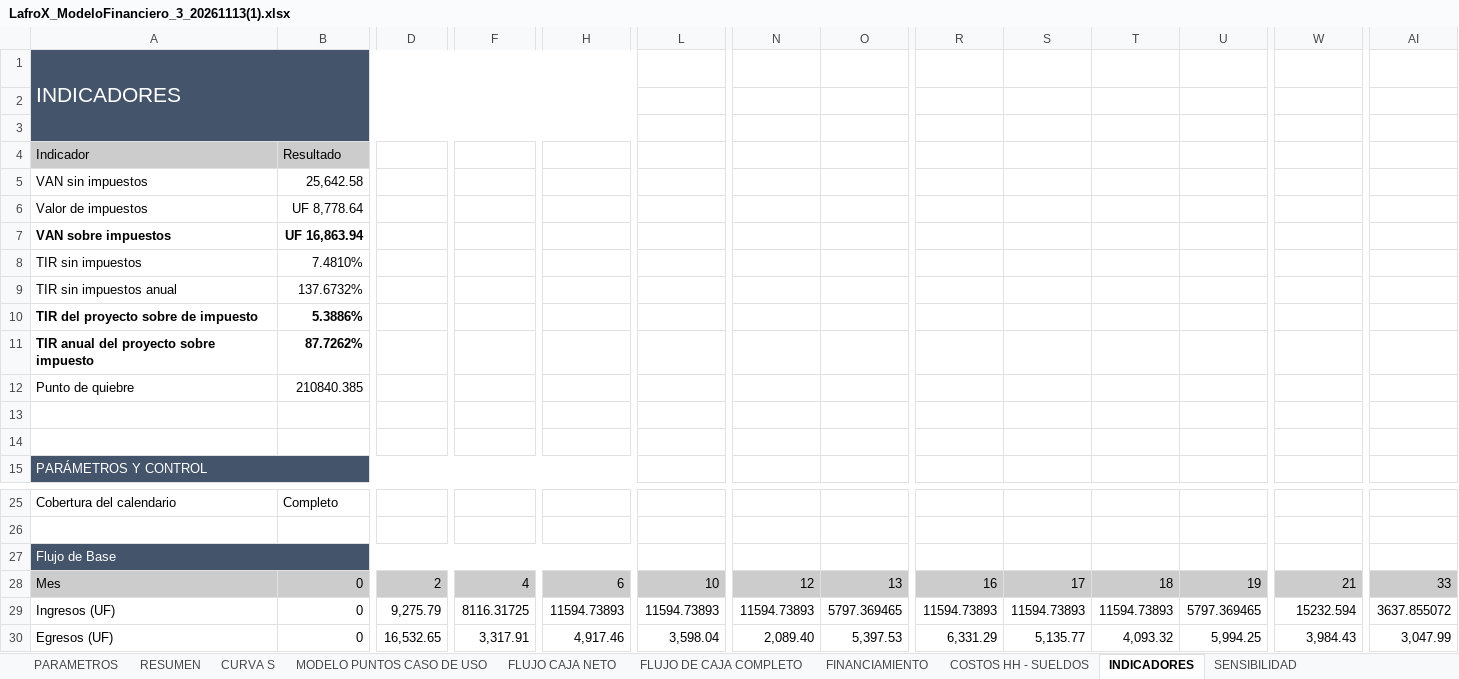
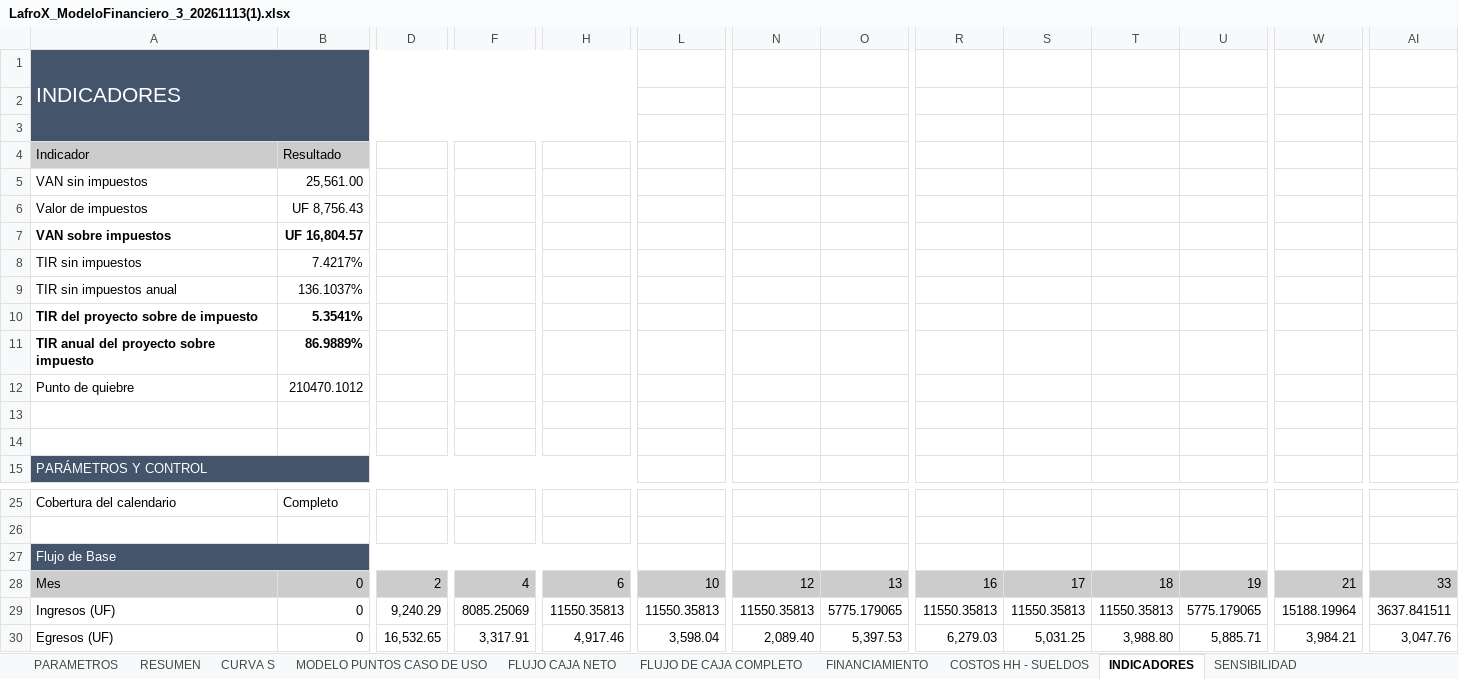
Before and after one commit to PatricioH315/LafroX, an Excel workbook: Datos externos/LafroX_ModeloFinanciero_3_20261113(1).xlsx, sheet INDICADORES, drawn as a sheet; only a part is shown, gaps mark what is left out; values as stored, in another font and other column widths than the file's, no borders; charts and pictures not drawn; the diff covers the shown part only; the diff names each change by its address in the sheet, - before the commit and + after, or states it on an @@ line.

```diff
--- a/Datos externos/LafroX_ModeloFinanciero_3_20261113(1).xlsx (sheet INDICADORES)
+++ b/Datos externos/LafroX_ModeloFinanciero_3_20261113(1).xlsx (sheet INDICADORES)
-B5: 25,642.58
+B5: 25,561.00
-B6: UF 8,778.64
+B6: UF 8,756.43
-B7: UF 16,863.94
+B7: UF 16,804.57
-B8: 7.4810%
+B8: 7.4217%
-B9: 137.6732%
+B9: 136.1037%
-B10: 5.3886%
+B10: 5.3541%
-B11: 87.7262%
+B11: 86.9889%
-B12: 210840.385
+B12: 210470.1012
-D29: 9,275.79
+D29: 9,240.29
-F29: 8116.31725
+F29: 8085.25069
-H29: 11594.73893
+H29: 11550.35813
-L29: 11594.73893
+L29: 11550.35813
-N29: 11594.73893
+N29: 11550.35813
-O29: 5797.369465
+O29: 5775.179065
-R29: 11594.73893
+R29: 11550.35813
-S29: 11594.73893
+S29: 11550.35813
-T29: 11594.73893
+T29: 11550.35813
-U29: 5797.369465
+U29: 5775.179065
-W29: 15232.594
+W29: 15188.19964
-AI29: 3637.855072
+AI29: 3637.841511
-R30: 6,331.29
+R30: 6,279.03
-S30: 5,135.77
+S30: 5,031.25
-T30: 4,093.32
+T30: 3,988.80
-U30: 5,994.25
+U30: 5,885.71
-W30: 3,984.43
+W30: 3,984.21
-AI30: 3,047.99
+AI30: 3,047.76
```
Also changed, not shown: 137 edited cells elsewhere in this sheet, sheet FLUJO CAJA NETO, sheet CURVA S, sheet FLUJO DE CAJA COMPLETO, sheet SENSIBILIDAD, sheet RESUMEN, sheet FINANCIAMIENTO, 9 more sheets, charts or pictures, 7 other files.
